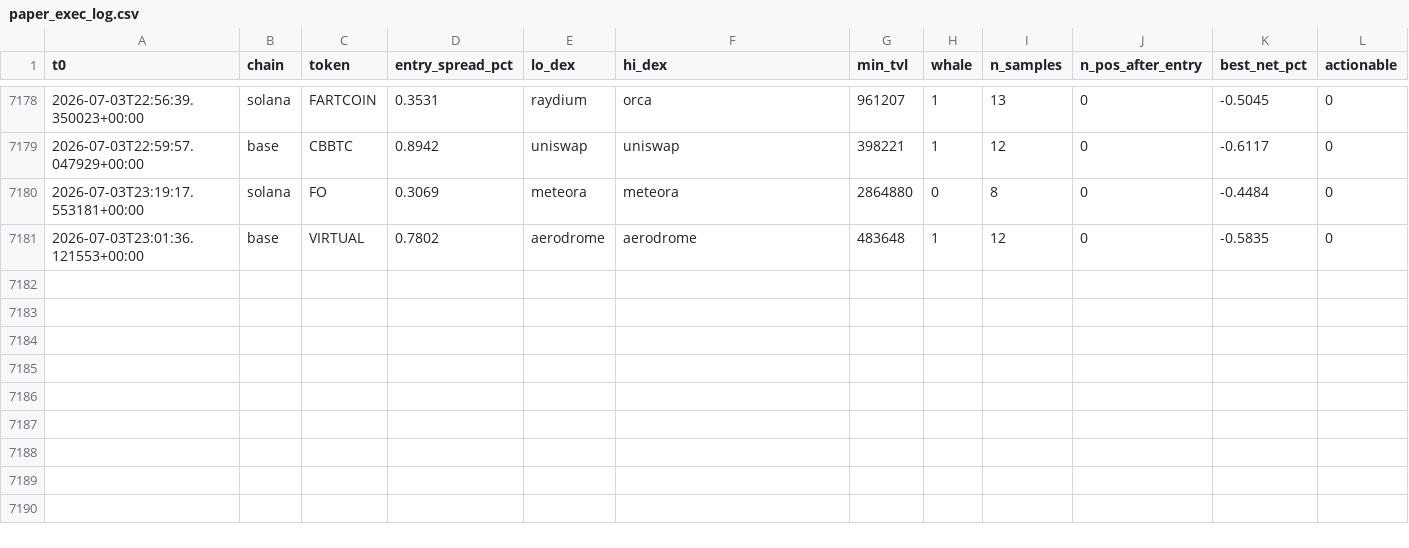
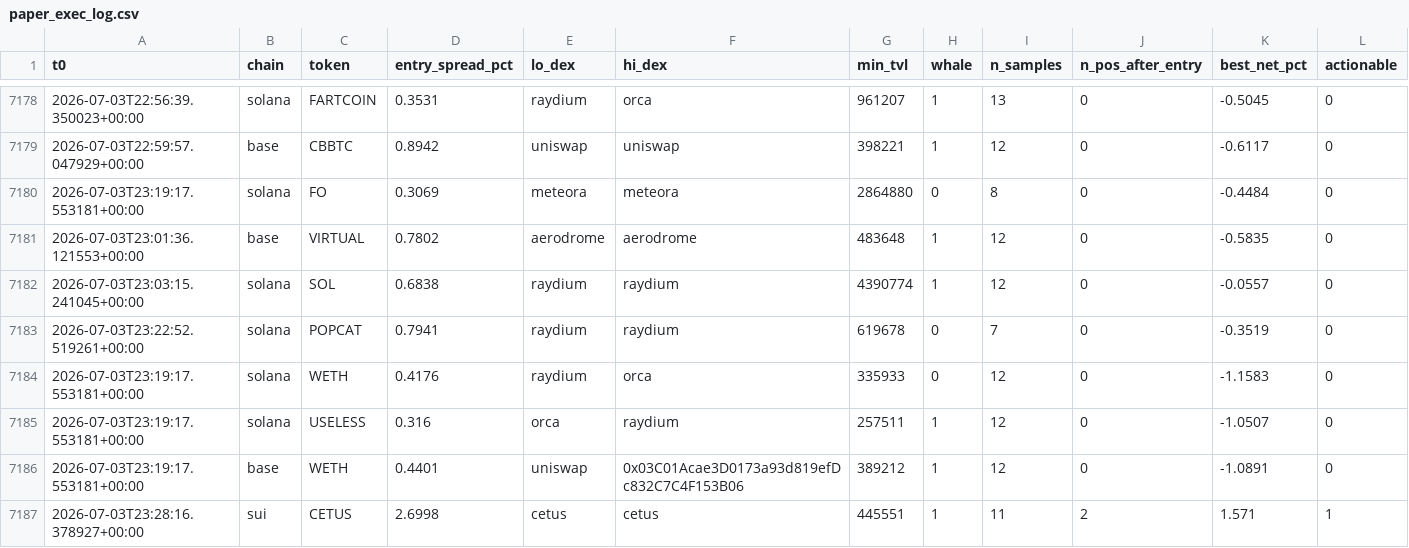
Before and after one commit to bagstreet/test, a CSV file: state/paper_exec_log.csv, drawn as a sheet; only a part is shown, gaps mark what is left out; the diff names each change by its address in the sheet, - before the commit and + after, or states it on an @@ line.

```diff
--- a/state/paper_exec_log.csv
+++ b/state/paper_exec_log.csv
+row 7182: 2026-07-03T23:03:15.241045+00:00 | solana | SOL | 0.6838 | raydium | raydium | 4390774 | 1 | 12 | 0 | -0.0557 | 0
+row 7183: 2026-07-03T23:22:52.519261+00:00 | solana | POPCAT | 0.7941 | raydium | raydium | 619678 | 0 | 7 | 0 | -0.3519 | 0
+row 7184: 2026-07-03T23:19:17.553181+00:00 | solana | WETH | 0.4176 | raydium | orca | 335933 | 0 | 12 | 0 | -1.1583 | 0
+row 7185: 2026-07-03T23:19:17.553181+00:00 | solana | USELESS | 0.316 | orca | raydium | 257511 | 1 | 12 | 0 | -1.0507 | 0
+row 7186: 2026-07-03T23:19:17.553181+00:00 | base | WETH | 0.4401 | uniswap | 0x03C01Acae3D0173a93d819efDc832C7C4F153B06 | 389212 | 1 | 12 | 0 | -1.0891 | 0
+row 7187: 2026-07-03T23:28:16.378927+00:00 | sui | CETUS | 2.6998 | cetus | cetus | 445551 | 1 | 11 | 2 | 1.571 | 1
```
Also changed, not shown: 4 other files.
